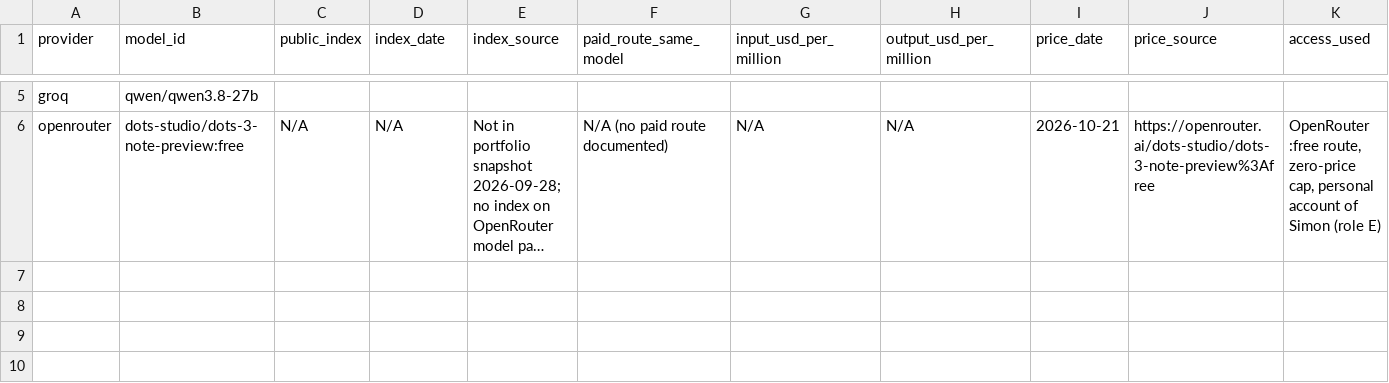
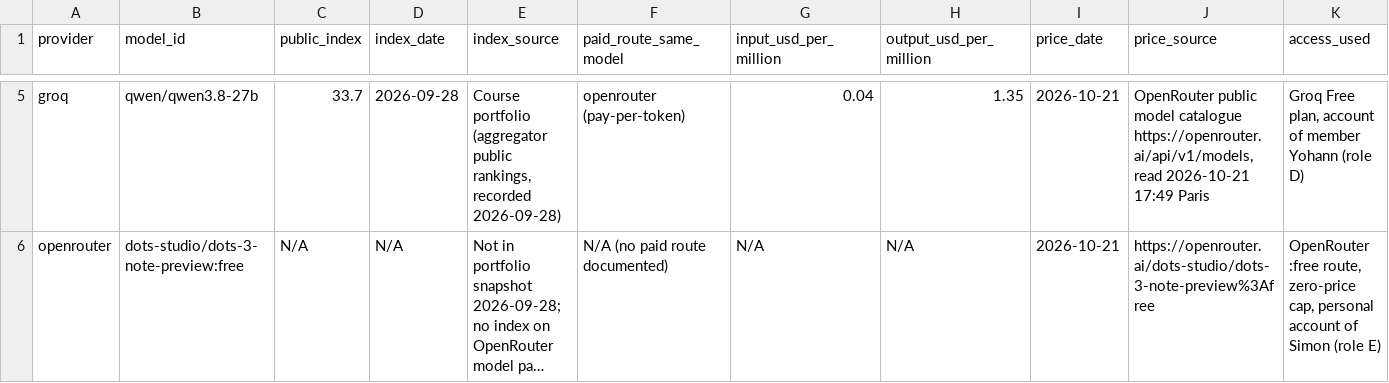
Before and after one commit to CasiRey/kit-td1, a CSV file: five-model-summary-en.csv, drawn as a sheet; only a part is shown, gaps mark what is left out; long unchanged cells end in …; the diff covers the shown part only; the diff names each change by its address in the sheet, - before the commit and + after, or states it on an @@ line.

```diff
--- a/five-model-summary-en.csv
+++ b/five-model-summary-en.csv
-C5 (public_index): (empty)
+C5 (public_index): 33.7
-D5 (index_date): (empty)
+D5 (index_date): 2026-09-28
-E5 (index_source): (empty)
+E5 (index_source): Course portfolio (aggregator public rankings, recorded 2026-09-28)
-F5 (paid_route_same_model): (empty)
+F5 (paid_route_same_model): openrouter (pay-per-token)
-G5 (input_usd_per_million): (empty)
+G5 (input_usd_per_million): 0.04
-H5 (output_usd_per_million): (empty)
+H5 (output_usd_per_million): 1.35
-I5 (price_date): (empty)
+I5 (price_date): 2026-10-21
-J5 (price_source): (empty)
+J5 (price_source): OpenRouter public model catalogue https://openrouter.ai/api/v1/models, read 2026-10-21 17:49 Paris
-K5 (access_used): (empty)
+K5 (access_used): Groq Free plan, account of member Yohann (role D)
```
Also changed, not shown: 37 edited cells elsewhere in this file, 45 other files.
